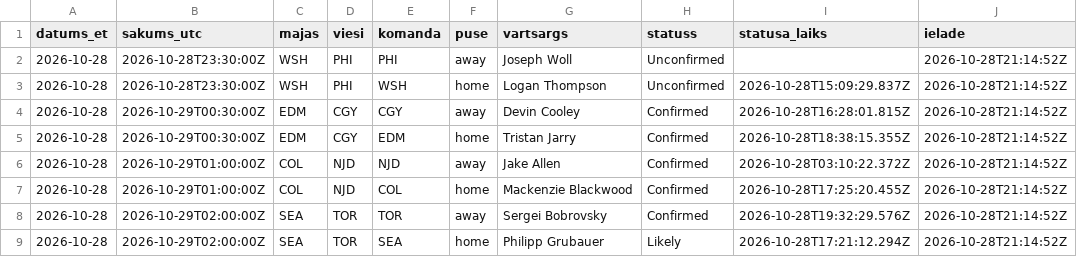
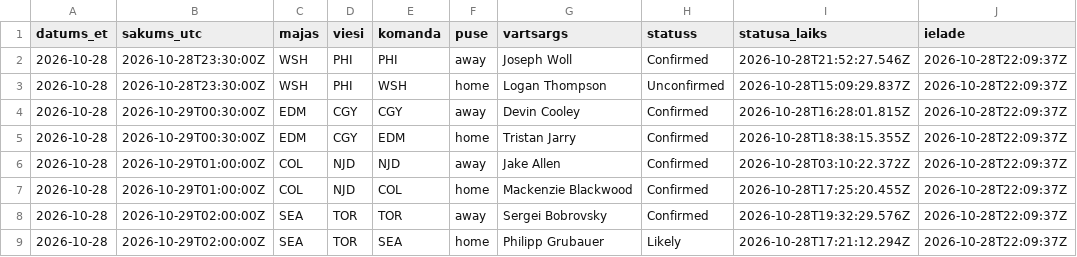
Before and after one commit to barakarmy/nhl-stats, a CSV file: sezonas/vartsargi_sakuma.csv, drawn as a sheet.

```diff
--- a/sezonas/vartsargi_sakuma.csv
+++ b/sezonas/vartsargi_sakuma.csv
@@ -1,9 +1,9 @@
 datums_et,sakums_utc,majas,viesi,komanda,puse,vartsargs,statuss,statusa_laiks,ielade
-2026-10-28,2026-10-28T23:30:00Z,WSH,PHI,PHI,away,Joseph Woll,Unconfirmed,,2026-10-28T21:14:52Z
-2026-10-28,2026-10-28T23:30:00Z,WSH,PHI,WSH,home,Logan Thompson,Unconfirmed,2026-10-28T15:09:29.837Z,2026-10-28T21:14:52Z
-2026-10-28,2026-10-29T00:30:00Z,EDM,CGY,CGY,away,Devin Cooley,Confirmed,2026-10-28T16:28:01.815Z,2026-10-28T21:14:52Z
-2026-10-28,2026-10-29T00:30:00Z,EDM,CGY,EDM,home,Tristan Jarry,Confirmed,2026-10-28T18:38:15.355Z,2026-10-28T21:14:52Z
-2026-10-28,2026-10-29T01:00:00Z,COL,NJD,NJD,away,Jake Allen,Confirmed,2026-10-28T03:10:22.372Z,2026-10-28T21:14:52Z
-2026-10-28,2026-10-29T01:00:00Z,COL,NJD,COL,home,Mackenzie Blackwood,Confirmed,2026-10-28T17:25:20.455Z,2026-10-28T21:14:52Z
-2026-10-28,2026-10-29T02:00:00Z,SEA,TOR,TOR,away,Sergei Bobrovsky,Confirmed,2026-10-28T19:32:29.576Z,2026-10-28T21:14:52Z
-2026-10-28,2026-10-29T02:00:00Z,SEA,TOR,SEA,home,Philipp Grubauer,Likely,2026-10-28T17:21:12.294Z,2026-10-28T21:14:52Z
+2026-10-28,2026-10-28T23:30:00Z,WSH,PHI,PHI,away,Joseph Woll,Confirmed,2026-10-28T21:52:27.546Z,2026-10-28T22:09:37Z
+2026-10-28,2026-10-28T23:30:00Z,WSH,PHI,WSH,home,Logan Thompson,Unconfirmed,2026-10-28T15:09:29.837Z,2026-10-28T22:09:37Z
+2026-10-28,2026-10-29T00:30:00Z,EDM,CGY,CGY,away,Devin Cooley,Confirmed,2026-10-28T16:28:01.815Z,2026-10-28T22:09:37Z
+2026-10-28,2026-10-29T00:30:00Z,EDM,CGY,EDM,home,Tristan Jarry,Confirmed,2026-10-28T18:38:15.355Z,2026-10-28T22:09:37Z
+2026-10-28,2026-10-29T01:00:00Z,COL,NJD,NJD,away,Jake Allen,Confirmed,2026-10-28T03:10:22.372Z,2026-10-28T22:09:37Z
+2026-10-28,2026-10-29T01:00:00Z,COL,NJD,COL,home,Mackenzie Blackwood,Confirmed,2026-10-28T17:25:20.455Z,2026-10-28T22:09:37Z
+2026-10-28,2026-10-29T02:00:00Z,SEA,TOR,TOR,away,Sergei Bobrovsky,Confirmed,2026-10-28T19:32:29.576Z,2026-10-28T22:09:37Z
+2026-10-28,2026-10-29T02:00:00Z,SEA,TOR,SEA,home,Philipp Grubauer,Likely,2026-10-28T17:21:12.294Z,2026-10-28T22:09:37Z
```
